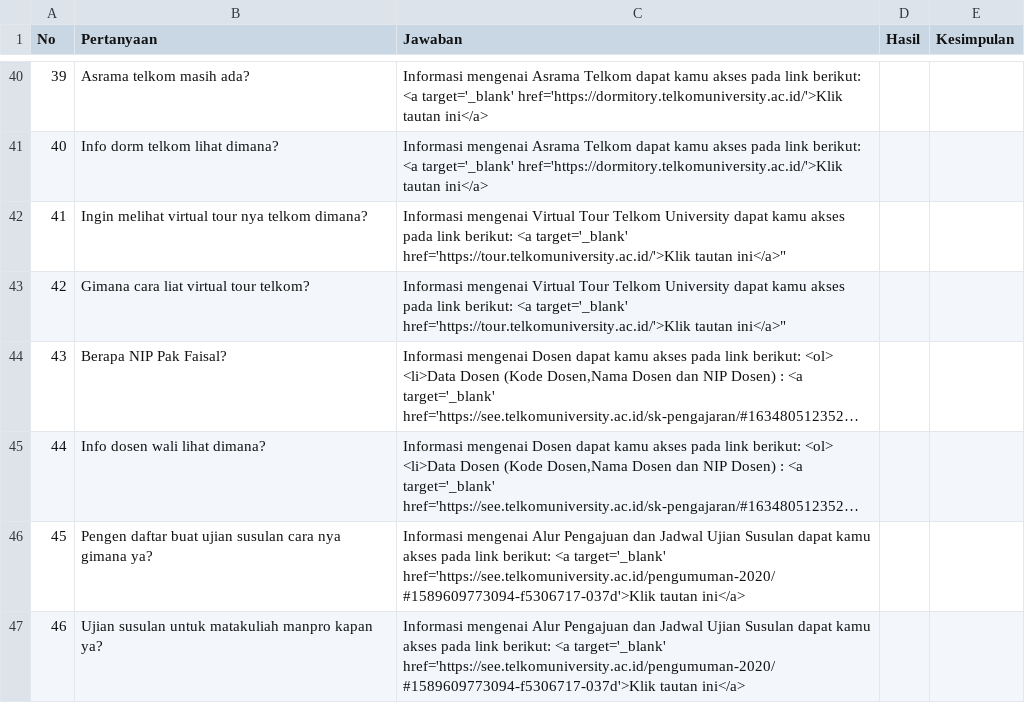
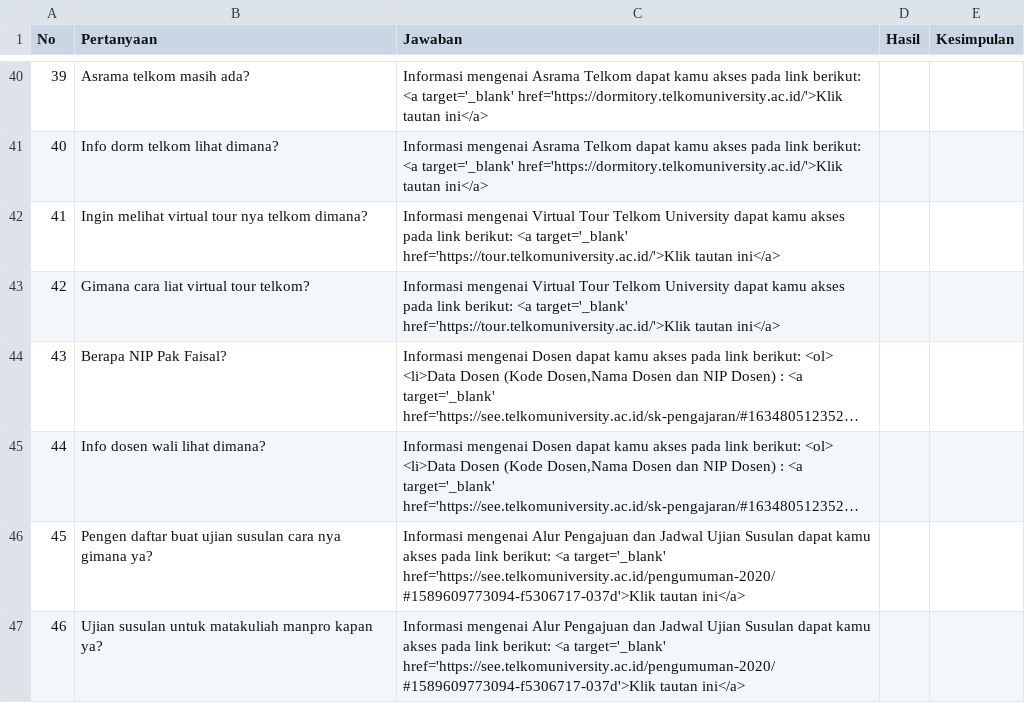
Before and after one commit to alifyahkm/chatbot-python, a CSV file: akurasi_nlp.csv, drawn as a sheet; only a part is shown, gaps mark what is left out; long unchanged cells end in …; the diff names each change by its address in the sheet, - before the commit and + after, or states it on an @@ line.

```diff
--- a/akurasi_nlp.csv
+++ b/akurasi_nlp.csv
-C42:C43 (Jawaban): …href='https://tour.telkomuniversity.ac.id/'>Klik tautan ini</a>"
+C42:C43 (Jawaban): …href='https://tour.telkomuniversity.ac.id/'>Klik tautan ini</a>
```
Also changed, not shown: hasil_test.csv.
